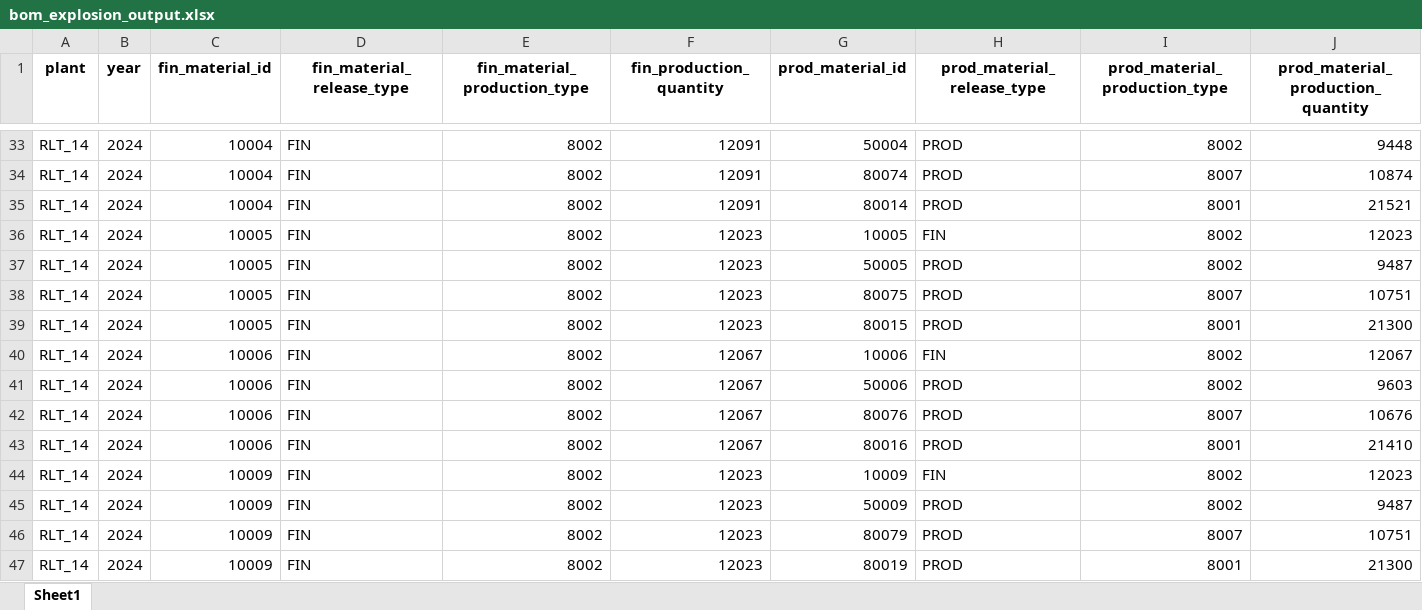
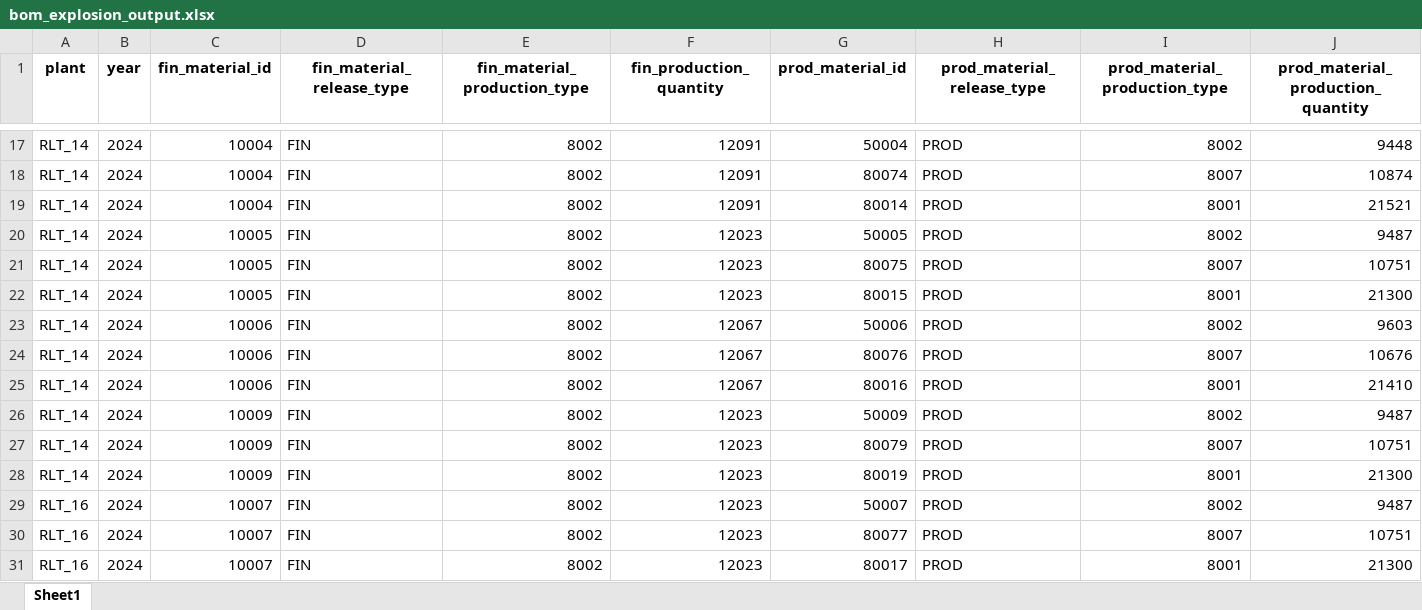
Before and after one commit to Eropik/trainee, an Excel workbook: task3/bom_explosion_output.xlsx, sheet Sheet1, drawn as a sheet; only a part is shown, gaps mark what is left out; the shorter side is filled out with more unchanged rows; values as stored, in another font and other column widths than the file's, no borders; rows hold the shown columns only; the diff covers the shown part only; the diff names each change by its address in the sheet, - before the commit and + after, or states it on an @@ line.

```diff
--- a/task3/bom_explosion_output.xlsx (sheet Sheet1)
+++ b/task3/bom_explosion_output.xlsx (sheet Sheet1)
-row 36: RLT_14 | 2024 | 10005 | FIN | 8002 | 12023 | 10005 | FIN | 8002 | 12023
-row 40: RLT_14 | 2024 | 10006 | FIN | 8002 | 12067 | 10006 | FIN | 8002 | 12067
-row 44: RLT_14 | 2024 | 10009 | FIN | 8002 | 12023 | 10009 | FIN | 8002 | 12023
```
Also changed, not shown: 25 removed rows and 21 edited cells elsewhere in this sheet, task3/bom_output.xlsx, 2 other files.
